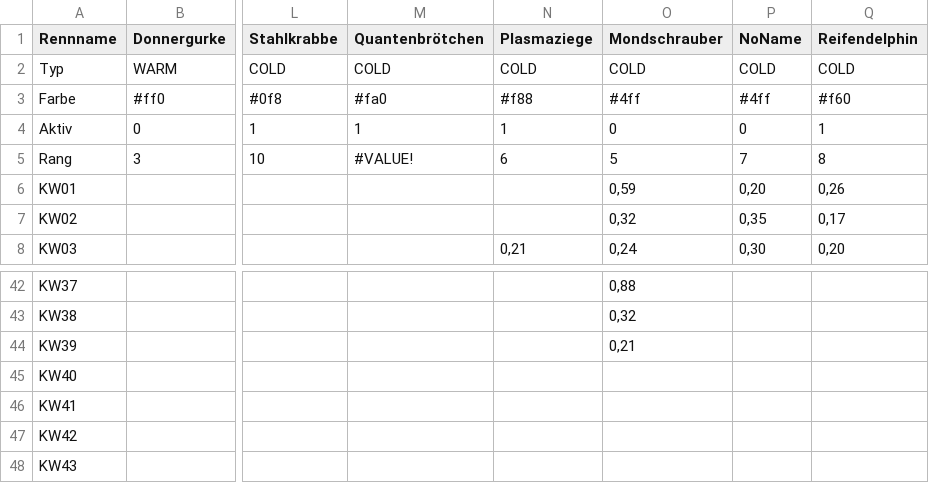
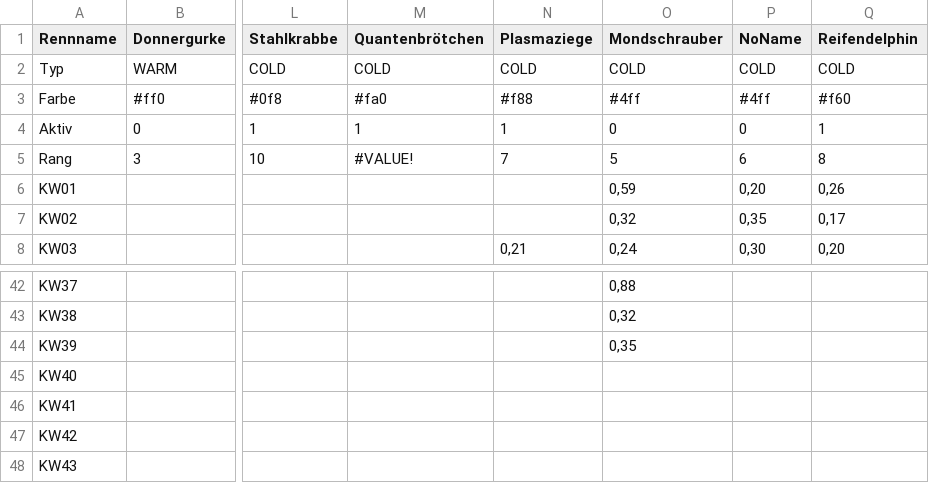
Before and after one commit to christianknoll-create/sdr, a TSV file: daten.tsv, drawn as a sheet; only a part is shown, gaps mark what is left out; the diff names each change by its address in the sheet, - before the commit and + after, or states it on an @@ line.

```diff
--- a/daten.tsv
+++ b/daten.tsv
-N5 (Plasmaziege): 6
+N5 (Plasmaziege): 7
-P5 (NoName): 7
+P5 (NoName): 6
-O44 (Mondschrauber): 0,21
+O44 (Mondschrauber): 0,35
```
Also changed, not shown: 1 other file.
